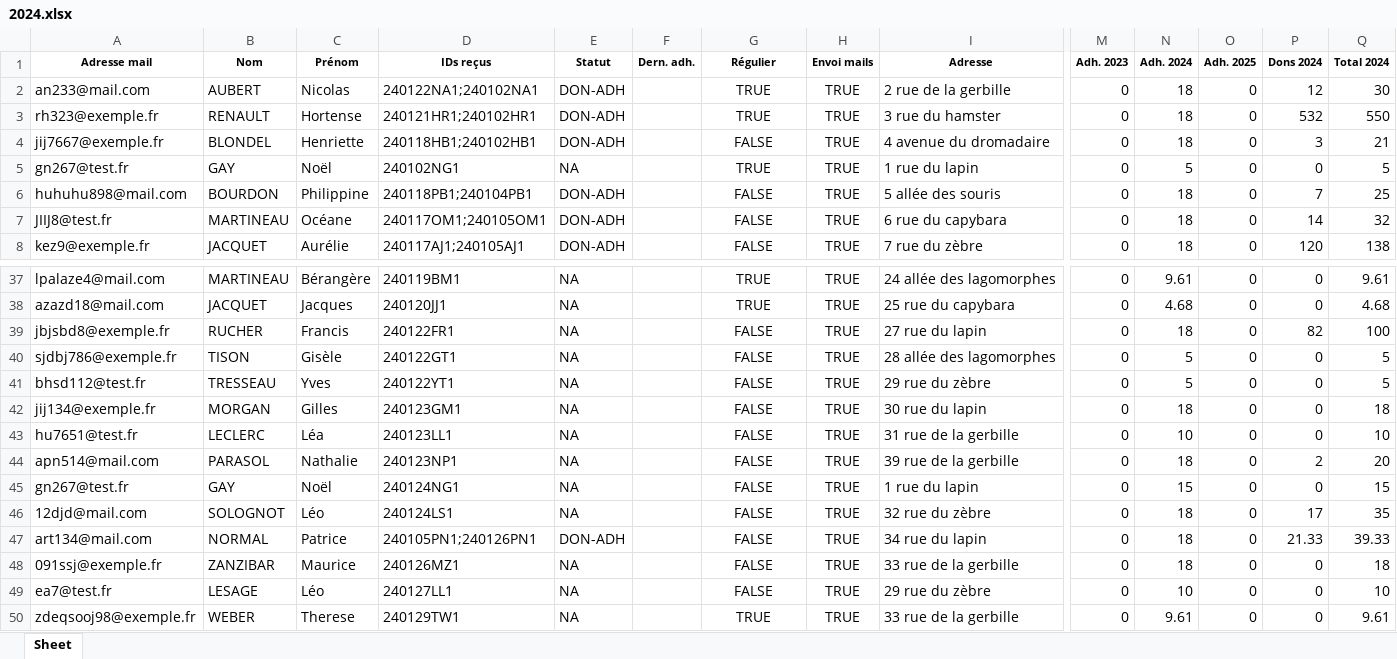
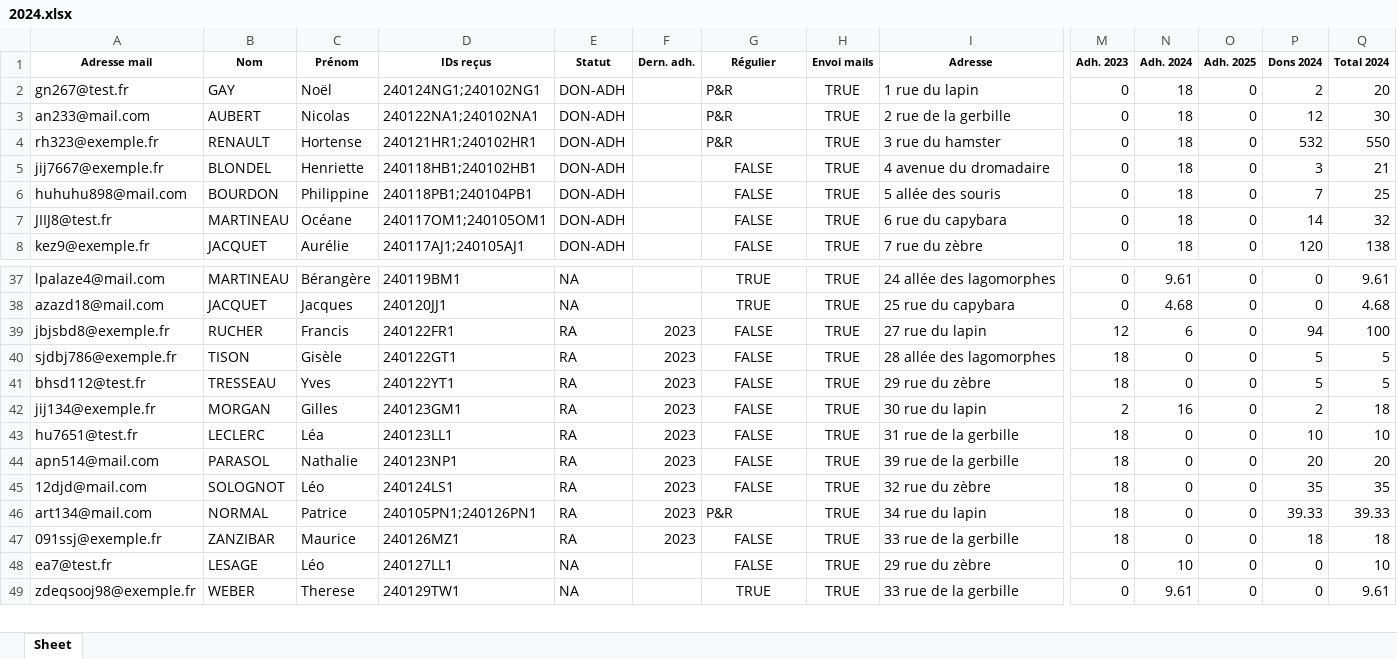
Before and after one commit to Vincent2703/TichoFisco, an Excel workbook: donnees/listesAdherents/2024.xlsx, sheet Sheet, drawn as a sheet; only a part is shown, gaps mark what is left out; values as stored, in another font and other column widths than the file's, no borders; removed rows and columns are numbered as before the commit, all else as after; rows hold the shown columns only; the diff covers the shown part only; the diff names each change by its address in the sheet, - before the commit and + after, or states it on an @@ line.

```diff
--- a/donnees/listesAdherents/2024.xlsx (sheet Sheet)
+++ b/donnees/listesAdherents/2024.xlsx (sheet Sheet)
+row 2: gn267@test.fr | GAY | Noël | 240124NG1;240102NG1 | DON-ADH |  | P&R | TRUE | 1 rue du lapin | 0 | 18 | 0 | 2 | 20
-G3:G4 (Régulier): TRUE
+G3:G4 (Régulier): P&R
-G3:G4 alignment: center
+G3:G4 alignment: left
-row 5: gn267@test.fr | GAY | Noël | 240102NG1 | NA |  | TRUE | TRUE | 1 rue du lapin | 0 | 5 | 0 | 0 | 5
-E39:E44 (Statut): NA
+E39:E44 (Statut): RA
-F39:F44 (Dern. adh.): (empty)
+F39:F44 (Dern. adh.): 2023
-M39 (Adh. 2023): 0
+M39 (Adh. 2023): 12
-N39 (Adh. 2024): 18
+N39 (Adh. 2024): 6
-P39 (Dons 2024): 82
+P39 (Dons 2024): 94
-M40:M41 (Adh. 2023): 0
+M40:M41 (Adh. 2023): 18
-N40:N41 (Adh. 2024): 5
+N40:N41 (Adh. 2024): 0
-P40:P41 (Dons 2024): 0
+P40:P41 (Dons 2024): 5
-M42 (Adh. 2023): 0
+M42 (Adh. 2023): 2
-N42 (Adh. 2024): 18
+N42 (Adh. 2024): 16
-P42 (Dons 2024): 0
+P42 (Dons 2024): 2
-M43:M44 (Adh. 2023): 0
+M43:M44 (Adh. 2023): 18
-N43 (Adh. 2024): 10
+N43 (Adh. 2024): 0
-P43 (Dons 2024): 0
+P43 (Dons 2024): 10
-N44 (Adh. 2024): 18
+N44 (Adh. 2024): 0
-P44 (Dons 2024): 2
+P44 (Dons 2024): 20
-row 45: gn267@test.fr | GAY | Noël | 240124NG1 | NA |  | FALSE | TRUE | 1 rue du lapin | 0 | 15 | 0 | 0 | 15
-E45 (Statut): NA
+E45 (Statut): RA
-F45:F47 (Dern. adh.): (empty)
+F45:F47 (Dern. adh.): 2023
-M45:M47 (Adh. 2023): 0
+M45:M47 (Adh. 2023): 18
-N45:N47 (Adh. 2024): 18
+N45:N47 (Adh. 2024): 0
-P45 (Dons 2024): 17
+P45 (Dons 2024): 35
-E46 (Statut): DON-ADH
+E46 (Statut): RA
-G46 (Régulier): FALSE
+G46 (Régulier): P&R
-G46 alignment: center
+G46 alignment: left
-P46 (Dons 2024): 21.33
+P46 (Dons 2024): 39.33
-E47 (Statut): NA
+E47 (Statut): RA
-P47 (Dons 2024): 0
+P47 (Dons 2024): 18
```
Also changed, not shown: 4 added rows, 79 edited cells and cell formats elsewhere in this sheet, donnees/listesAdherents/2023.xlsx, donnees/listesAdherents/2025.xlsx, 21 other files.
